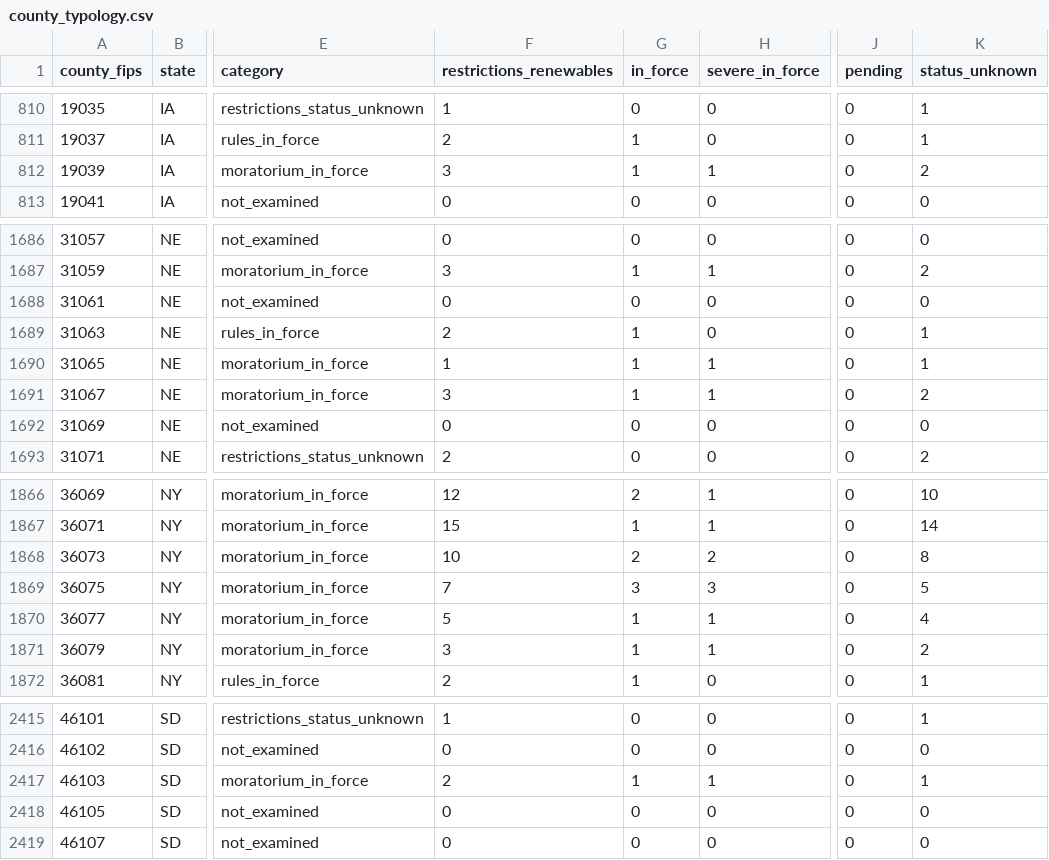
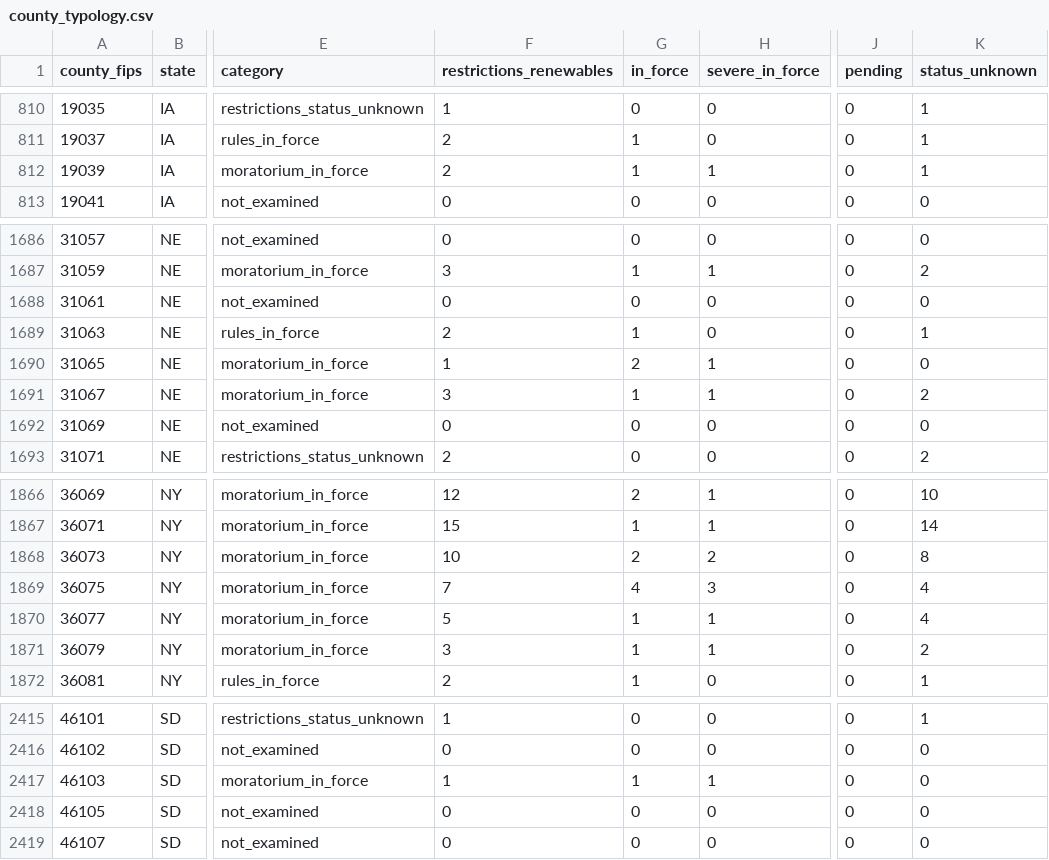
Before and after one commit to pricephillips/renewable-opposition, a CSV file: data/processed/county_typology.csv, drawn as a sheet; only a part is shown, gaps mark what is left out; the diff names each change by its address in the sheet, - before the commit and + after, or states it on an @@ line.

```diff
--- a/data/processed/county_typology.csv
+++ b/data/processed/county_typology.csv
-F812 (restrictions_renewables): 3
+F812 (restrictions_renewables): 2
-K812 (status_unknown): 2
+K812 (status_unknown): 1
-G1690 (in_force): 1
+G1690 (in_force): 2
-K1690 (status_unknown): 1
+K1690 (status_unknown): 0
-G1869 (in_force): 3
+G1869 (in_force): 4
-K1869 (status_unknown): 5
+K1869 (status_unknown): 4
-F2417 (restrictions_renewables): 2
+F2417 (restrictions_renewables): 1
-K2417 (status_unknown): 1
+K2417 (status_unknown): 0
```
Also changed, not shown: data/processed/county_summary.csv, data/processed/sources.csv, 39 other files.
